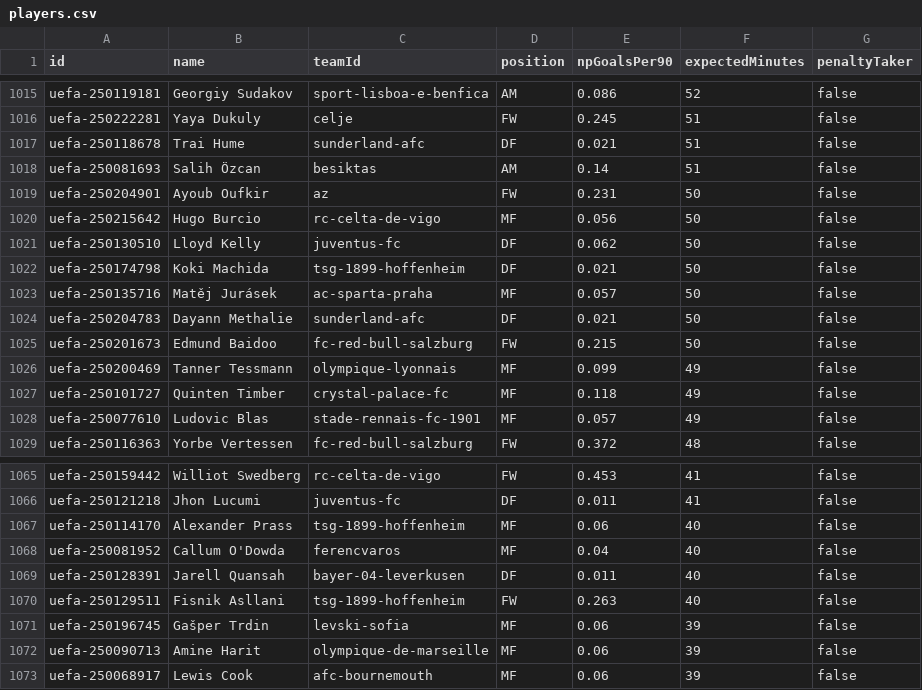
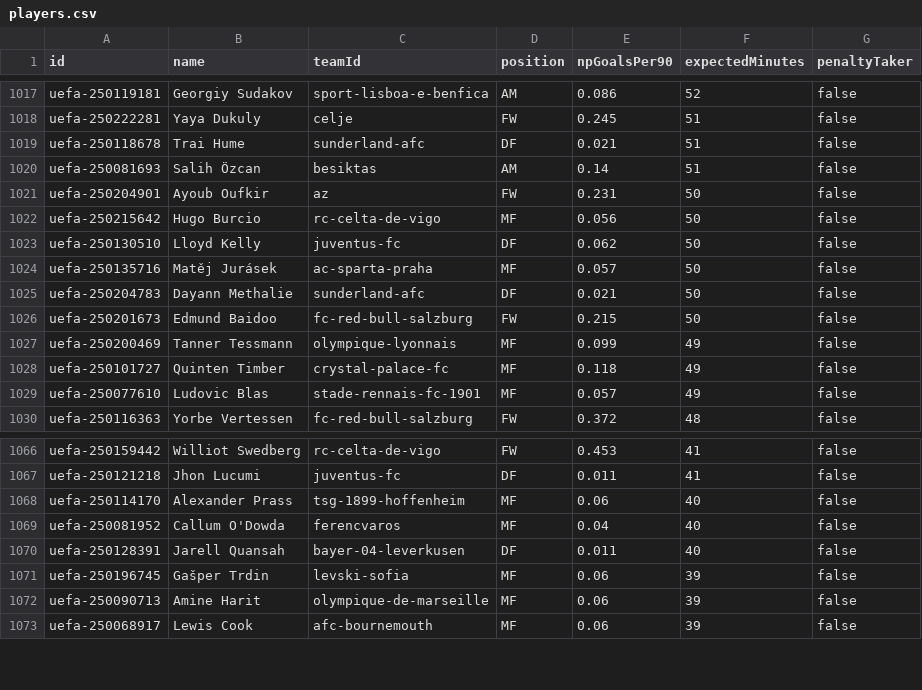
Before and after one commit to litedeskdigital-tech/Litedeskdigital, a CSV file: data/players.csv, drawn as a sheet; only a part is shown, gaps mark what is left out; the diff covers the shown part only.

```diff
--- a/data/players.csv
+++ b/data/players.csv
@@ -1021,3 +1023,2 @@ uefa-250215642,Hugo Burcio,rc-celta-de-vigo,MF,0.056,50,false
 uefa-250130510,Lloyd Kelly,juventus-fc,DF,0.062,50,false
-uefa-250174798,Koki Machida,tsg-1899-hoffenheim,DF,0.021,50,false
 uefa-250135716,Matěj Jurásek,ac-sparta-praha,MF,0.057,50,false
@@ -1069,3 +1070,2 @@ uefa-250081952,Callum O'Dowda,ferencvaros,MF,0.04,40,false
 uefa-250128391,Jarell Quansah,bayer-04-leverkusen,DF,0.011,40,false
-uefa-250129511,Fisnik Asllani,tsg-1899-hoffenheim,FW,0.263,40,false
 uefa-250196745,Gašper Trdin,levski-sofia,MF,0.06,39,false
```
Also changed, not shown: 4 added rows and 2 removed rows elsewhere in this file, 3 other files.
